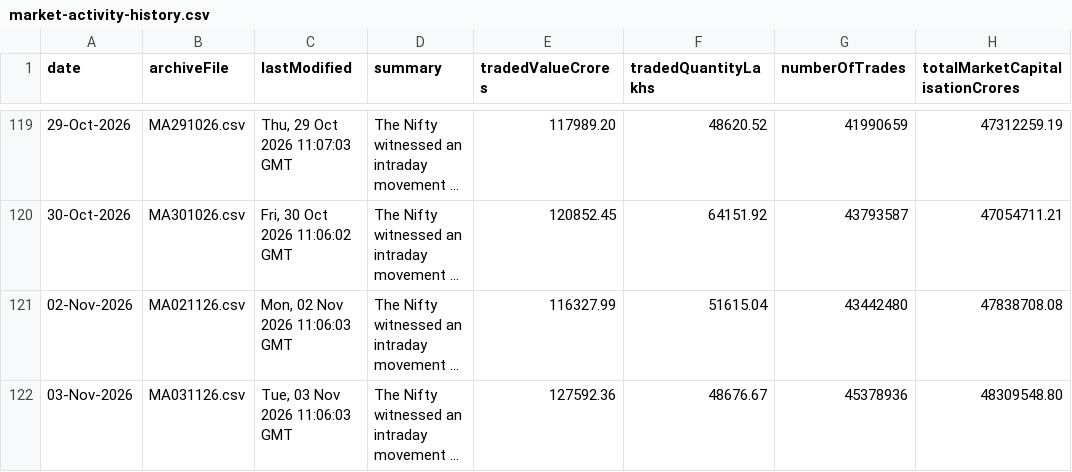
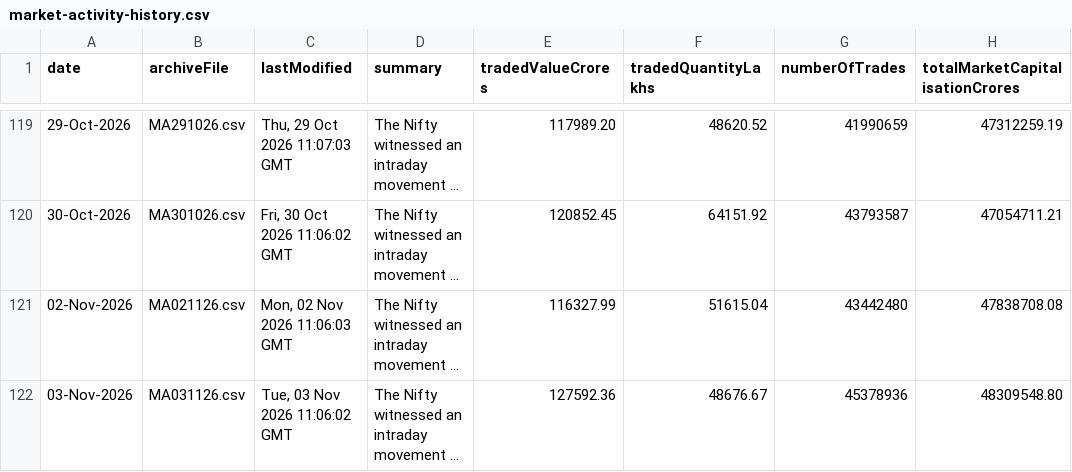
Before and after one commit to shivaraj-arch/niftyanalytica, a CSV file: data/market-activity-history.csv, drawn as a sheet; only a part is shown, gaps mark what is left out; long unchanged cells end in …; the diff names each change by its address in the sheet, - before the commit and + after, or states it on an @@ line.

```diff
--- a/data/market-activity-history.csv
+++ b/data/market-activity-history.csv
-C122 (lastModified): Tue, 03 Nov 2026 11:06:03 GMT
+C122 (lastModified): Tue, 03 Nov 2026 11:06:02 GMT
```
Also changed, not shown: data/index-summary-history.csv, 2 other files.
